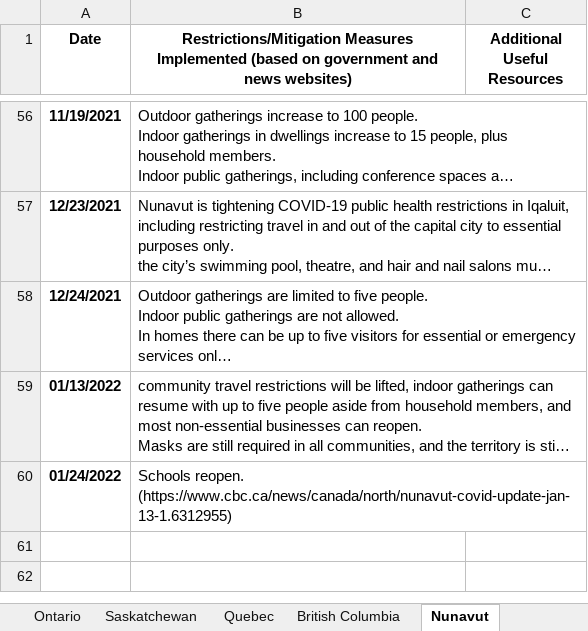
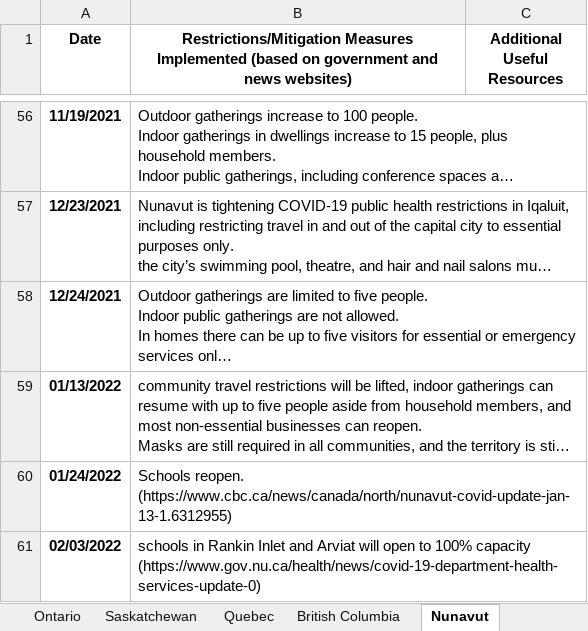
Before and after one commit to ddick8/Covid-19-Policy-Response-Canadian-tracker, an Excel workbook: Mitigation implementations timelines.xlsx, sheet Nunavut, drawn as a sheet; only a part is shown, gaps mark what is left out; long unchanged cells end in …; values as stored, in another font and other column widths than the file's, no borders; the diff covers the shown part only; the diff names each change by its address in the sheet, - before the commit and + after, or states it on an @@ line.

```diff
--- a/Mitigation implementations timelines.xlsx (sheet Nunavut)
+++ b/Mitigation implementations timelines.xlsx (sheet Nunavut)
+row 61: 02/03/2022 | schools in Rankin Inlet and Arviat will open to 100% capacity (https://www.gov.nu.ca/health/news/covid-19-department-health-services-update-0)
```
Also changed, not shown: 2 added rows elsewhere in this sheet, sheet Manitoba, sheet Quebec, sheet Ontario, sheet British Columbia, sheet Nova Scotia, sheet Northwest Territories, 4 more sheets.
